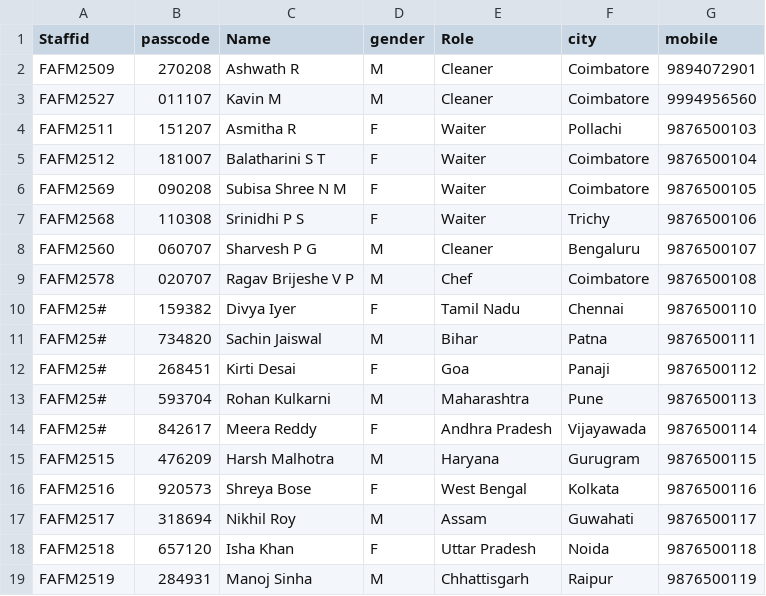
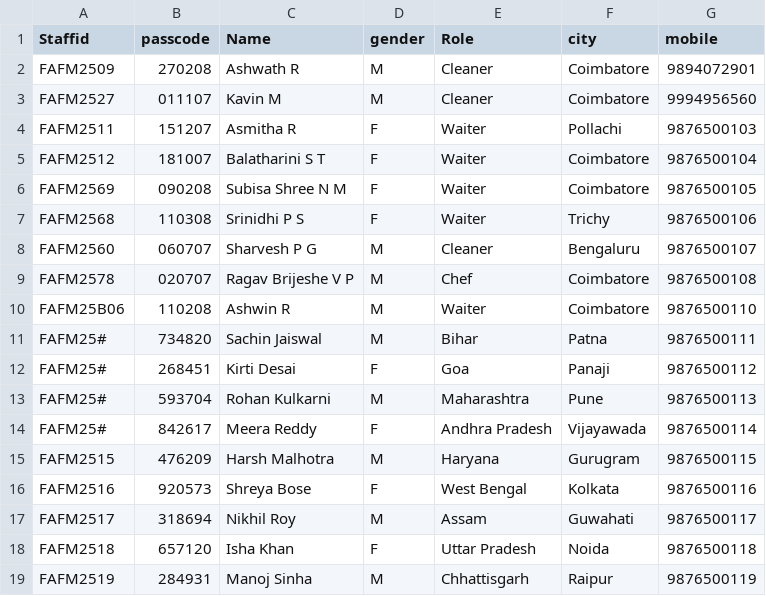
Before and after one commit to Ashwath-R-27/PyProject, a CSV file: employeedetails.csv, drawn as a sheet; removed rows and columns are numbered as before the commit, all else as after; the diff names each change by its address in the sheet, - before the commit and + after, or states it on an @@ line.

Commit message:
employeedetails.csv

```diff
--- a/employeedetails.csv
+++ b/employeedetails.csv
-row 10: FAFM25# | 159382 | Divya Iyer | F | Tamil Nadu | Chennai | 9876500110
+row 10: FAFM25B06 | 110208 | Ashwin R | M | Waiter | Coimbatore | 9876500110
```
